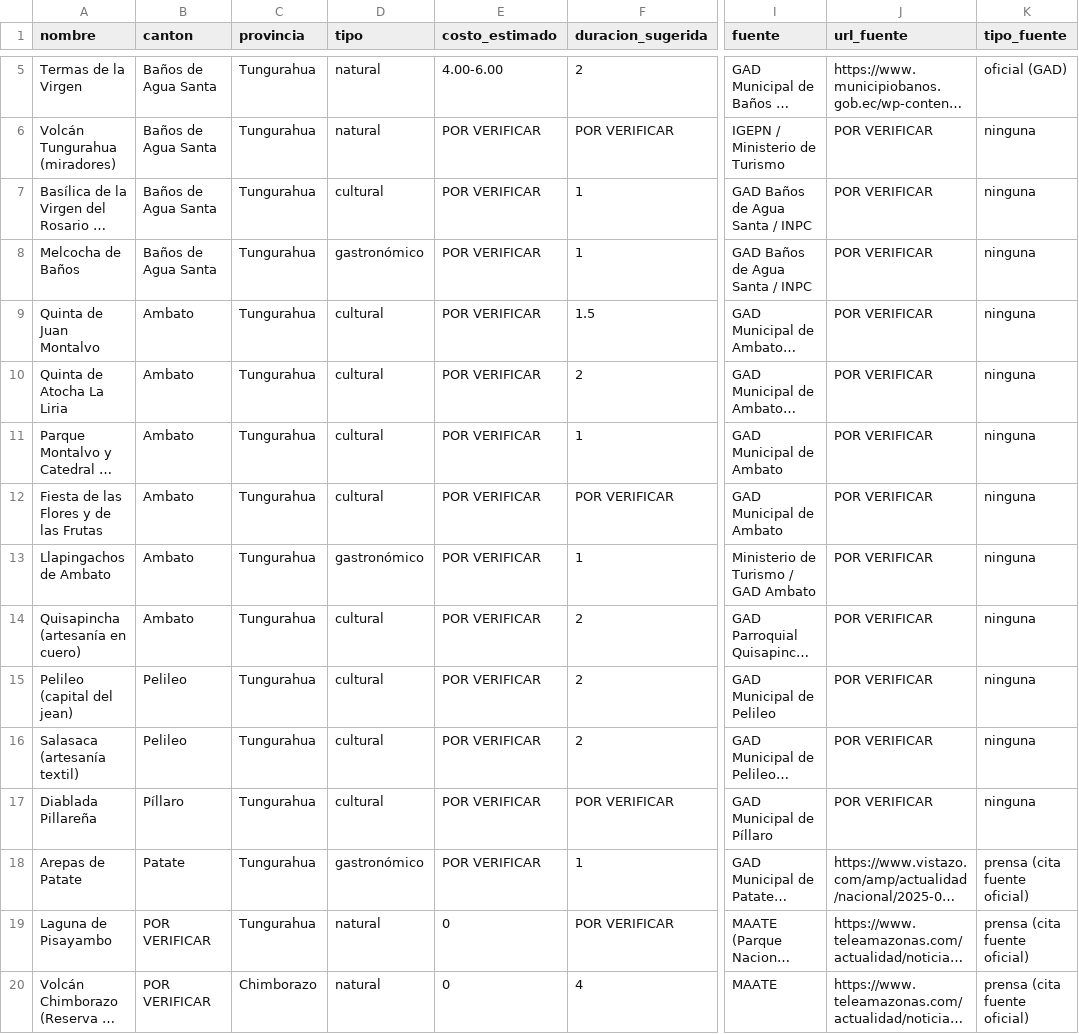
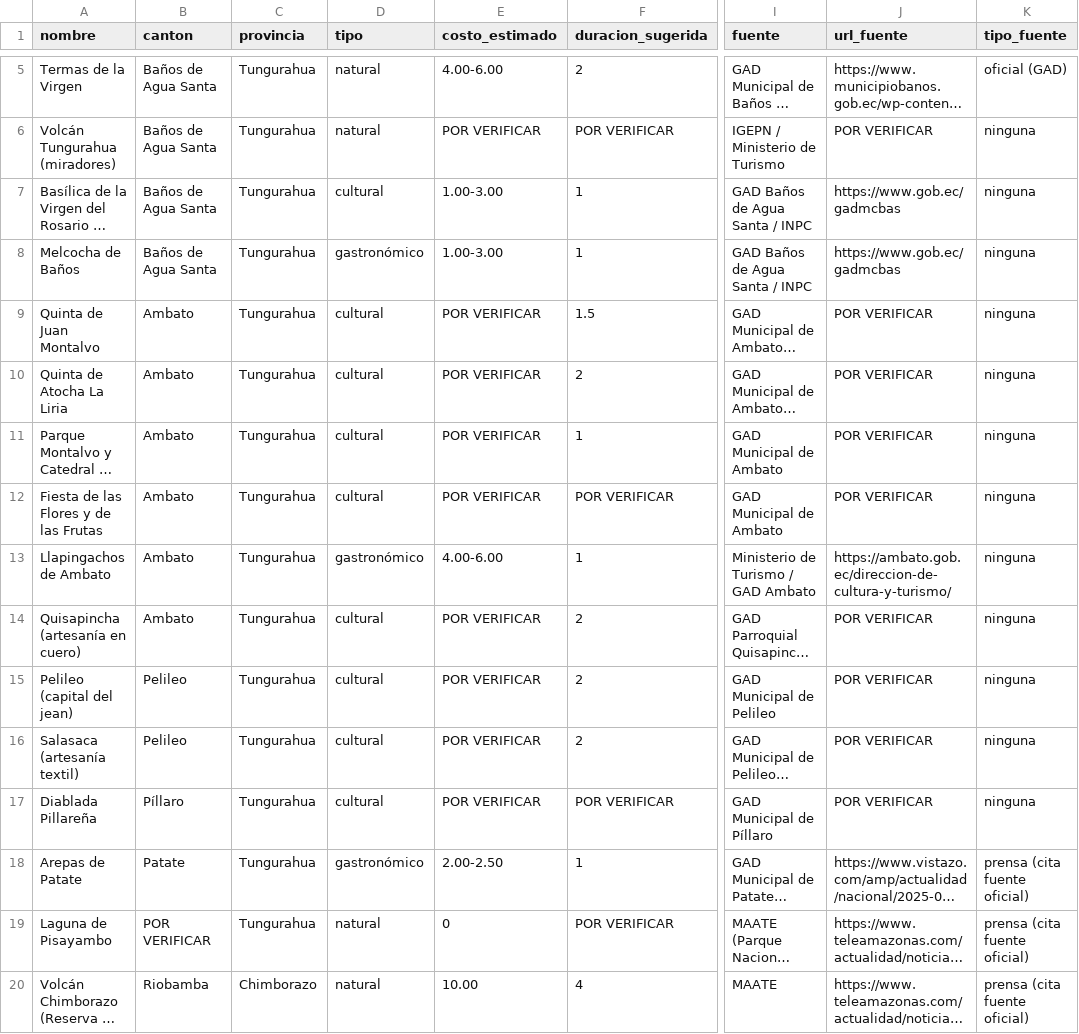
Before and after one commit to Santy01/PlanificadorTuristico.Api, a CSV file: data/catalogo/atractivos.csv, drawn as a sheet; only a part is shown, gaps mark what is left out; long unchanged cells end in …; the diff covers the shown part only; the diff names each change by its address in the sheet, - before the commit and + after, or states it on an @@ line.

Commit message:
data(catalogo): 60 atractivos verificados por el equipo (costos, duraciones y fuentes)
- importado desde data/catalogo/entrada/reducido_verificado_2026-11-07.csv (entregado en CP850 con ';')
- aplicado al catalogo completo y al reducido: costos por verificar en el reducido 44 -> 0
- reporte de la importacion en docs/evidencias/catalogo/

```diff
--- a/data/catalogo/atractivos.csv
+++ b/data/catalogo/atractivos.csv
-E7:E8 (costo_estimado): POR VERIFICAR
+E7:E8 (costo_estimado): 1.00-3.00
-J7:J8 (url_fuente): POR VERIFICAR
+J7:J8 (url_fuente): https://www.gob.ec/gadmcbas
-E13 (costo_estimado): POR VERIFICAR
+E13 (costo_estimado): 4.00-6.00
-J13 (url_fuente): POR VERIFICAR
+J13 (url_fuente): https://ambato.gob.ec/direccion-de-cultura-y-turismo/
-E18 (costo_estimado): POR VERIFICAR
+E18 (costo_estimado): 2.00-2.50
-B20 (canton): POR VERIFICAR
+B20 (canton): Riobamba
-E20 (costo_estimado): 0
+E20 (costo_estimado): 10.00
```
Also changed, not shown: 68 edited cells elsewhere in this file, data/catalogo/atractivos_reducido.csv, 3 other files.
